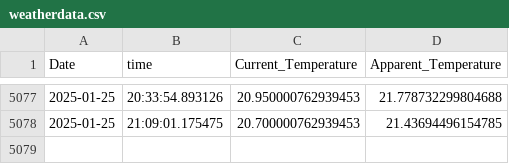
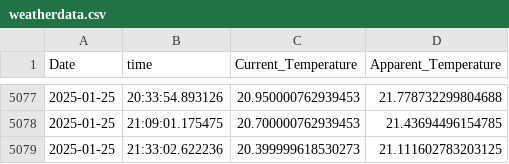
Before and after one commit to vanshaj248/DataScience-and-AI-ML, a CSV file: DataScience and AI ML/Data Collection and Storage/Api_Learn/API Data Collection and Analysis/weatherdata.csv, drawn as a sheet; only a part is shown, gaps mark what is left out; the diff names each change by its address in the sheet, - before the commit and + after, or states it on an @@ line.

```diff
--- a/DataScience and AI ML/Data Collection and Storage/Api_Learn/API Data Collection and Analysis/weatherdata.csv
+++ b/DataScience and AI ML/Data Collection and Storage/Api_Learn/API Data Collection and Analysis/weatherdata.csv
+row 5079: 2025-01-25 | 21:33:02.622236 | 20.399999618530273 | 21.111602783203125
```
